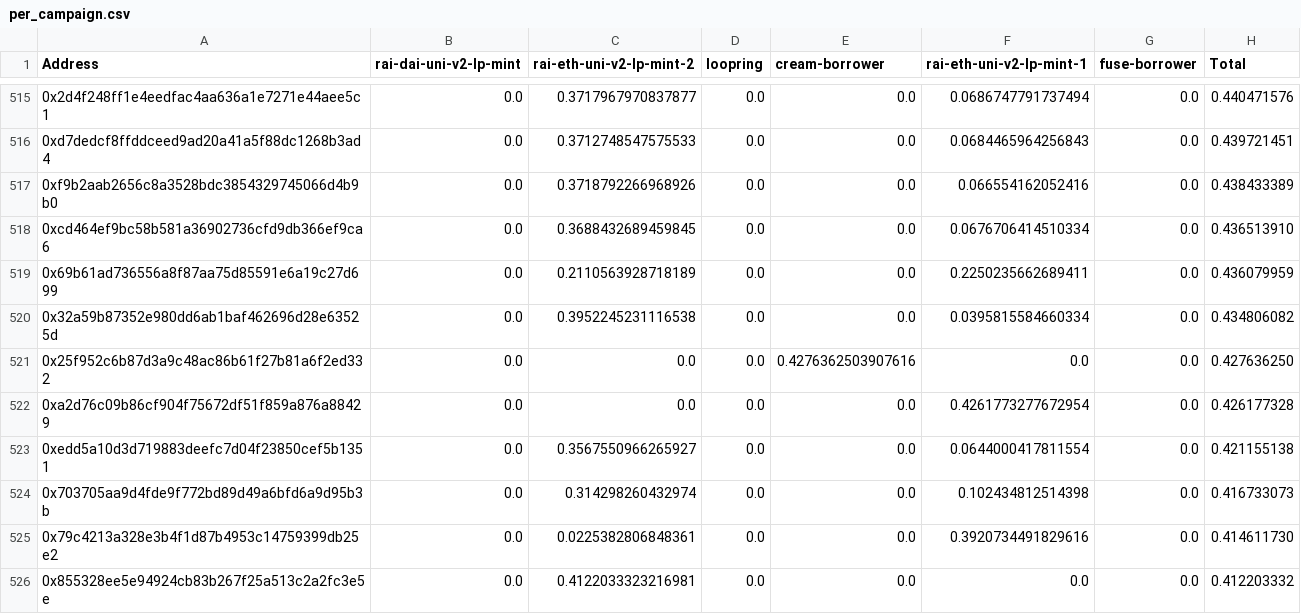
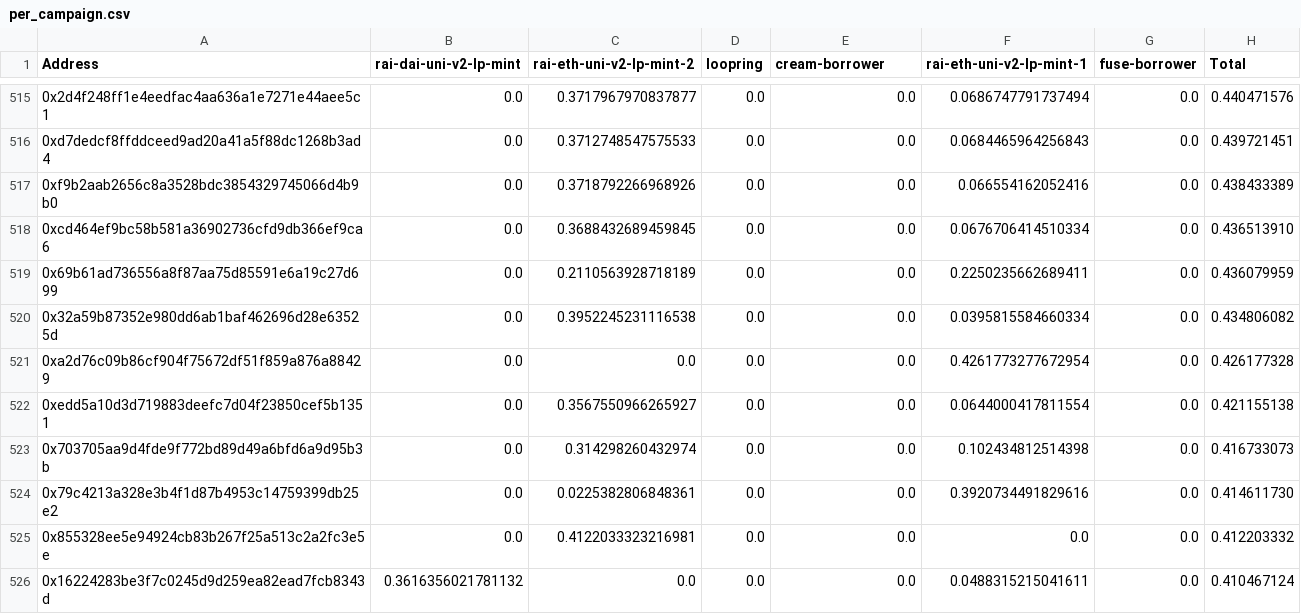
Before and after one commit to reflexer-labs/geb-bigquery-scripts, a CSV file: distributions/distribution-2/per_campaign.csv, drawn as a sheet; only a part is shown, gaps mark what is left out; the shorter side is filled out with more unchanged rows.

Commit message:
Remove an address from the exclusion list

```diff
--- a/distributions/distribution-2/per_campaign.csv
+++ b/distributions/distribution-2/per_campaign.csv
@@ -520,3 +520,2 @@ Address,rai-dai-uni-v2-lp-mint,rai-eth-uni-v2-lp-mint-2,loopring,cream-borrower,
 0x32a59b87352e980dd6ab1baf462696d28e63525d,0.0,0.3952245231116538,0.0,0.0,0.0395815584660334,0.0,0.434806082
-0x25f952c6b87d3a9c48ac86b61f27b81a6f2ed332,0.0,0.0,0.0,0.4276362503907616,0.0,0.0,0.427636250
 0xa2d76c09b86cf904f75672df51f859a876a88429,0.0,0.0,0.0,0.0,0.4261773277672954,0.0,0.426177328
```
